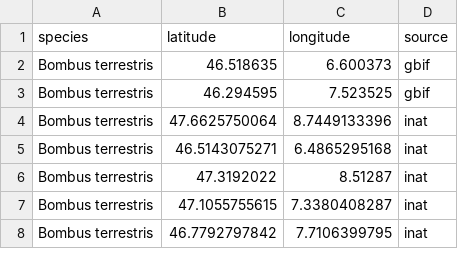
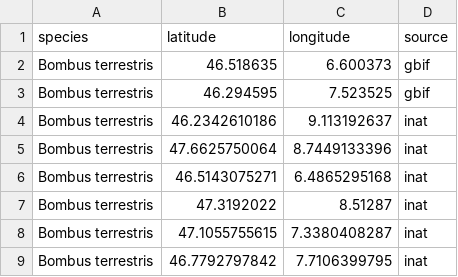
Before and after one commit to Nina-Seidel/BDA_Project, a CSV file: data/data_bumblebee.csv, drawn as a sheet; only a part is shown.

```diff
--- a/data/data_bumblebee.csv
+++ b/data/data_bumblebee.csv
@@ -3,2 +3,3 @@
 "Bombus terrestris",46.294595,7.523525,"gbif"
+"Bombus terrestris",46.2342610186,9.113192637,"inat"
 "Bombus terrestris",47.6625750064,8.7449133396,"inat"
```
Also changed, not shown: data/matrix_full.csv, data/matrix_full_climate.csv, 5 other files.
